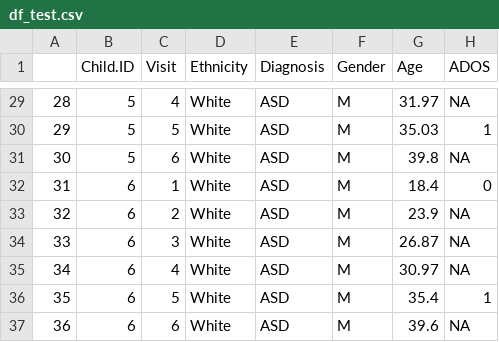
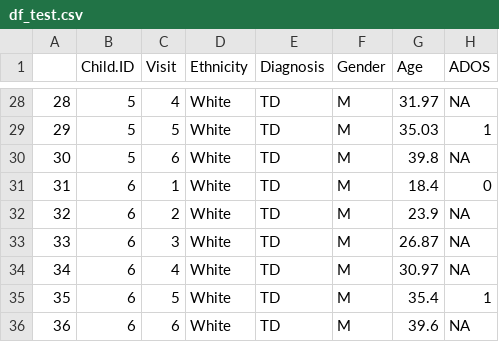
Before and after one commit to StineFH/Assignment1, a CSV file: df_test.csv, drawn as a sheet; only a part is shown, gaps mark what is left out; addresses are those after the commit; the diff covers the shown part only; the diff names each change by its address in the sheet, - before the commit and + after, or states it on an @@ line.

Commit message:
New df_train and df_test with the right coding + more to the A2 P3

```diff
--- a/df_test.csv
+++ b/df_test.csv
-E28:E36 (Diagnosis): ASD
+E28:E36 (Diagnosis): TD
```
Also changed, not shown: 1 removed row and 26 edited cells elsewhere in this file, df_train.csv, 1 other file.
